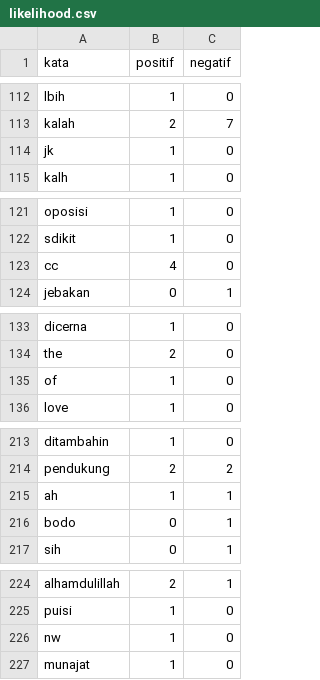
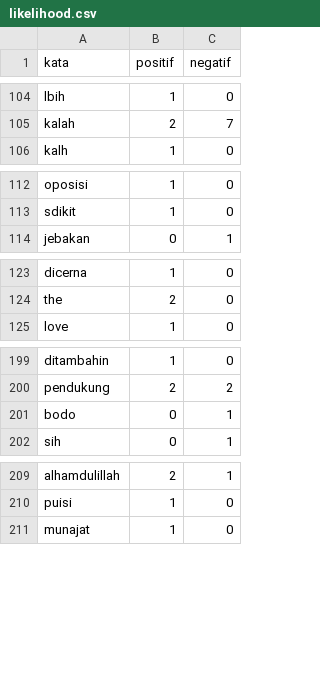
Before and after one commit to bastomy/NLP-TugasAkhir, a CSV file: likelihood.csv, drawn as a sheet; only a part is shown, gaps mark what is left out; the diff covers the shown part only.

```diff
--- a/likelihood.csv
+++ b/likelihood.csv
@@ -113,3 +105,2 @@ lbih,1,0
 kalah,2,7
-jk,1,0
 kalh,1,0
@@ -122,3 +113,2 @@ oposisi,1,0
 sdikit,1,0
-cc,4,0
 jebakan,0,1
@@ -134,3 +124,2 @@ dicerna,1,0
 the,2,0
-of,1,0
 love,1,0
@@ -214,3 +200,2 @@ ditambahin,1,0
 pendukung,2,2
-ah,1,1
 bodo,0,1
@@ -225,3 +210,2 @@ alhamdulillah,2,1
 puisi,1,0
-nw,1,0
 munajat,1,0
```
Also changed, not shown: 25 removed rows elsewhere in this file, hasil_cross.csv, prediction.csv, 1 other file.
